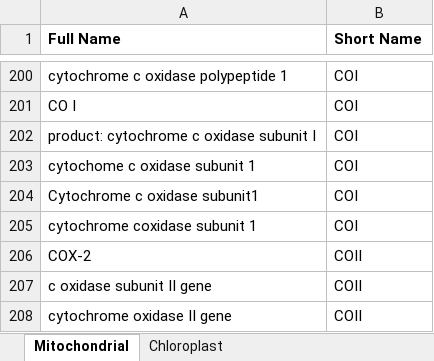
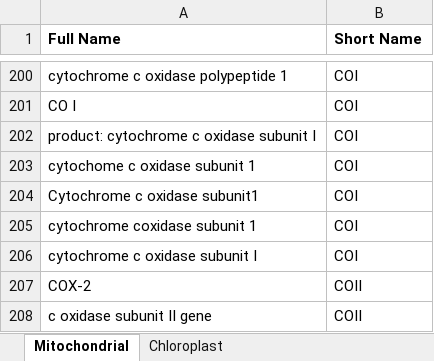
Before and after one commit to luanrabelo/SynGenes, an Excel workbook: dbSynGenes/SynGenes.xlsx, sheet Mitochondrial, drawn as a sheet; only a part is shown, gaps mark what is left out; the shorter side is filled out with more unchanged rows; values as stored, in another font and other column widths than the file's, no borders; conditional formats not drawn; the diff names each change by its address in the sheet, - before the commit and + after, or states it on an @@ line.

Commit message:
Add files via upload
Signed-off-by: Luan Rabelo <luanrabelo@outlook.com>

```diff
--- a/dbSynGenes/SynGenes.xlsx (sheet Mitochondrial)
+++ b/dbSynGenes/SynGenes.xlsx (sheet Mitochondrial)
+row 206: cytochrome c oxidase subunit I | COI
```
